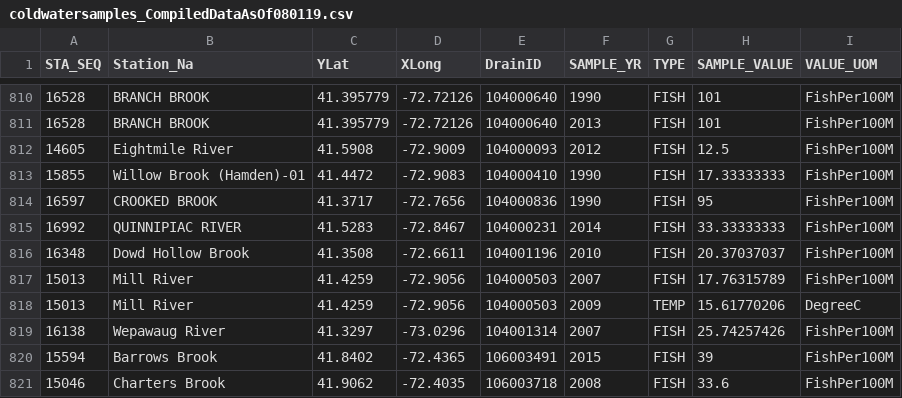
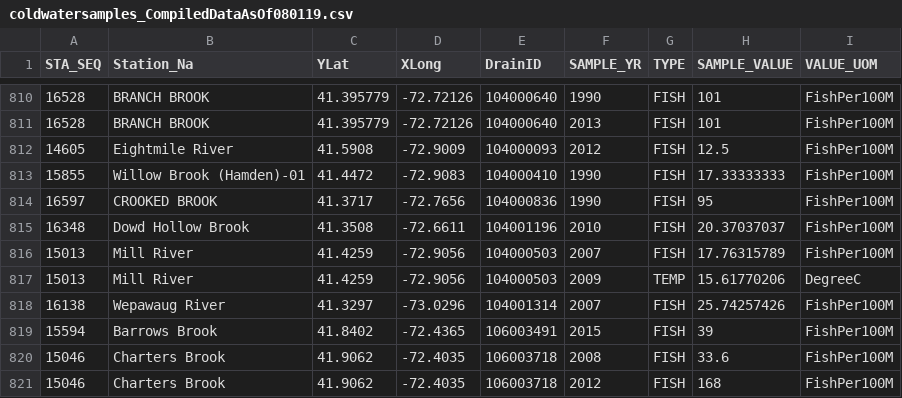
Before and after one commit to ctdeepwatermonitoring/ColdWaterHab, a CSV file: coldwatersamples_CompiledDataAsOf080119.csv, drawn as a sheet; only a part is shown, gaps mark what is left out; the shorter side is filled out with more unchanged rows; the diff names each change by its address in the sheet, - before the commit and + after, or states it on an @@ line.

Commit message:
update Quinnipiac

```diff
--- a/coldwatersamples_CompiledDataAsOf080119.csv
+++ b/coldwatersamples_CompiledDataAsOf080119.csv
-row 815: 16992 | QUINNIPIAC RIVER | 41.5283 | -72.8467 | 104000231 | 2014 | FISH | 33.33333333 | FishPer100M
```
Also changed, not shown: 8 other files.
